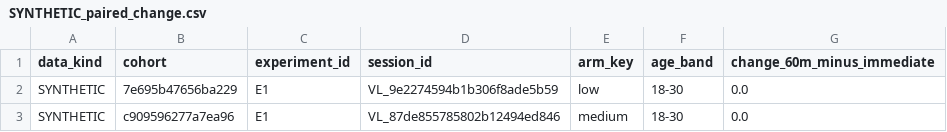
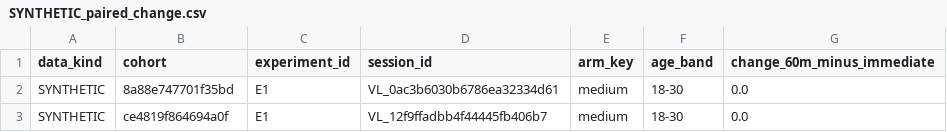
Before and after one commit to Raahin414/VisualLearn_HCI, a CSV file: analysis/SYNTHETIC-results/SYNTHETIC_paired_change.csv, drawn as a sheet.

```diff
--- a/analysis/SYNTHETIC-results/SYNTHETIC_paired_change.csv
+++ b/analysis/SYNTHETIC-results/SYNTHETIC_paired_change.csv
@@ -1,3 +1,3 @@
 data_kind,cohort,experiment_id,session_id,arm_key,age_band,change_60m_minus_immediate
-SYNTHETIC,7e695b47656ba229,E1,VL_9e2274594b1b306f8ade5b59,low,18-30,0.0
-SYNTHETIC,c909596277a7ea96,E1,VL_87de855785802b12494ed846,medium,18-30,0.0
+SYNTHETIC,8a88e747701f35bd,E1,VL_0ac3b6030b6786ea32334d61,medium,18-30,0.0
+SYNTHETIC,ce4819f864694a0f,E1,VL_12f9ffadbb4f44445fb406b7,medium,18-30,0.0
```
Also changed, not shown: analysis/SYNTHETIC-results/SYNTHETIC_cohorts.csv, analysis/SYNTHETIC-results/SYNTHETIC_descriptive_scores.csv, 56 other files.
